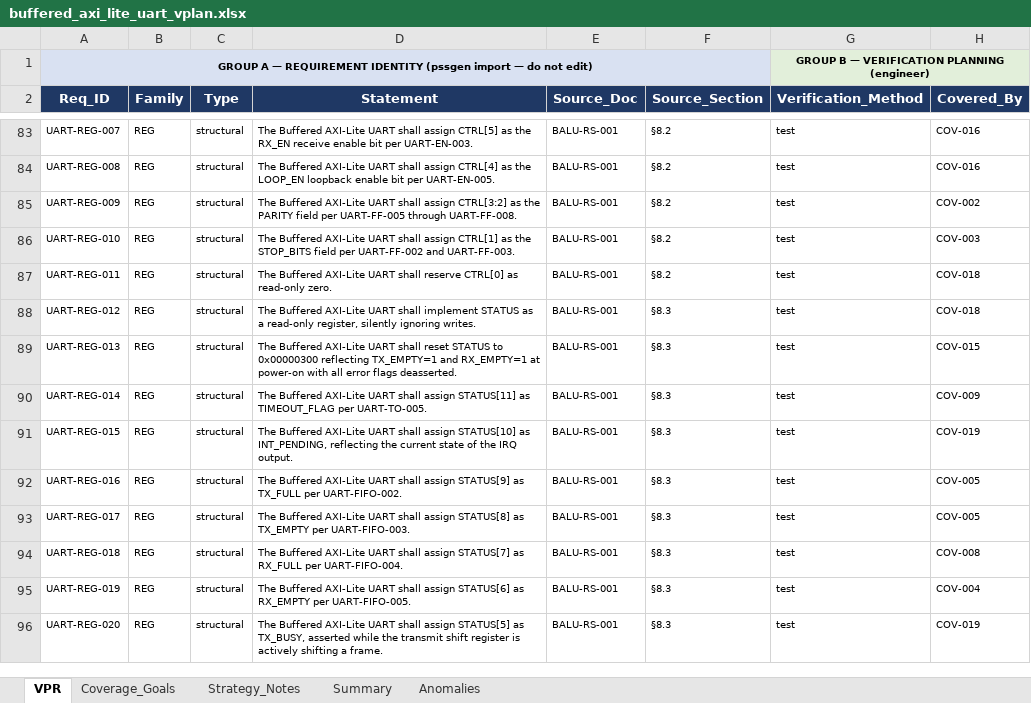
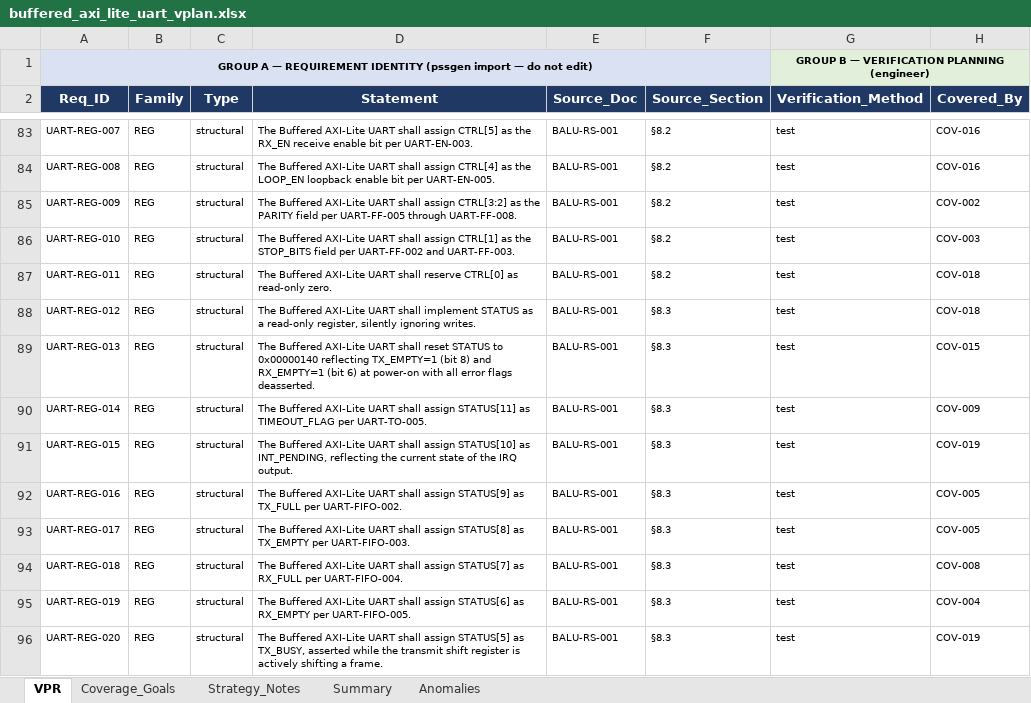
Before and after one commit to BelTechSystems/pssgen, an Excel workbook: ip/buffered_axi_lite_uart/buffered_axi_lite_uart_vplan.xlsx, sheet VPR, drawn as a sheet; only a part is shown, gaps mark what is left out; values as stored, in another font and other column widths than the file's, no borders; conditional formats not drawn; the diff names each change by its address in the sheet, - before the commit and + after, or states it on an @@ line.

```diff
--- a/ip/buffered_axi_lite_uart/buffered_axi_lite_uart_vplan.xlsx (sheet VPR)
+++ b/ip/buffered_axi_lite_uart/buffered_axi_lite_uart_vplan.xlsx (sheet VPR)
-D89 (Statement): …STATUS to 0x00000300 reflecting TX_EMPTY=1 and RX_EMPTY=1 at power-on…
+D89 (Statement): …STATUS to 0x00000140 reflecting TX_EMPTY=1 (bit 8) and RX_EMPTY=1 (bit 6) at power-on…
```
Also changed, not shown: 22 other files.
